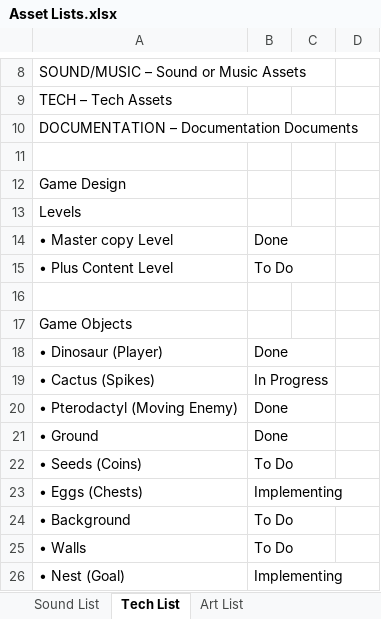
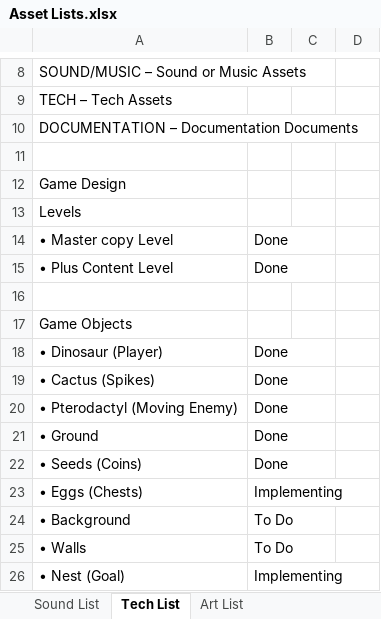
Before and after one commit to Zeke42/Iceberg-Lettuce, an Excel workbook: Documentation/Asset Lists.xlsx, sheet Tech List, drawn as a sheet; only a part is shown, gaps mark what is left out; values as stored, in another font and other column widths than the file's, no borders; the diff names each change by its address in the sheet, - before the commit and + after, or states it on an @@ line.

Commit message:
Asset Lists.xlsx

```diff
--- a/Documentation/Asset Lists.xlsx (sheet Tech List)
+++ b/Documentation/Asset Lists.xlsx (sheet Tech List)
-B15: To Do
+B15: Done
-B19: In Progress
+B19: Done
-B22: To Do
+B22: Done
```
Also changed, not shown: sheet Art List.
